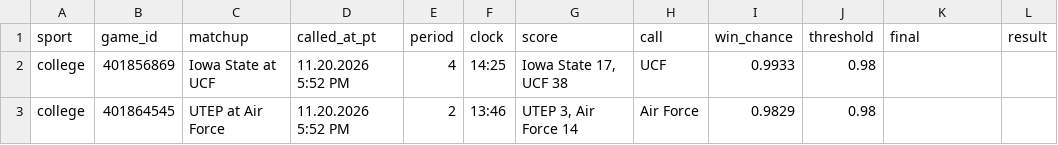
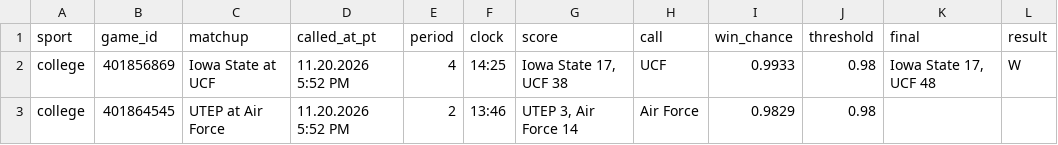
Before and after one commit to stardust1327/sports-engines, a CSV file: results/live_calls_2026-11-20.csv, drawn as a sheet.

```diff
--- a/results/live_calls_2026-11-20.csv
+++ b/results/live_calls_2026-11-20.csv
@@ -1,3 +1,3 @@
 sport,game_id,matchup,called_at_pt,period,clock,score,call,win_chance,threshold,final,result
-college,401856869,Iowa State at UCF,11.20.2026 5:52 PM,4,14:25,"Iowa State 17, UCF 38",UCF,0.9933,0.98,,
+college,401856869,Iowa State at UCF,11.20.2026 5:52 PM,4,14:25,"Iowa State 17, UCF 38",UCF,0.9933,0.98,"Iowa State 17, UCF 48",W
 college,401864545,UTEP at Air Force,11.20.2026 5:52 PM,2,13:46,"UTEP 3, Air Force 14",Air Force,0.9829,0.98,,
```
